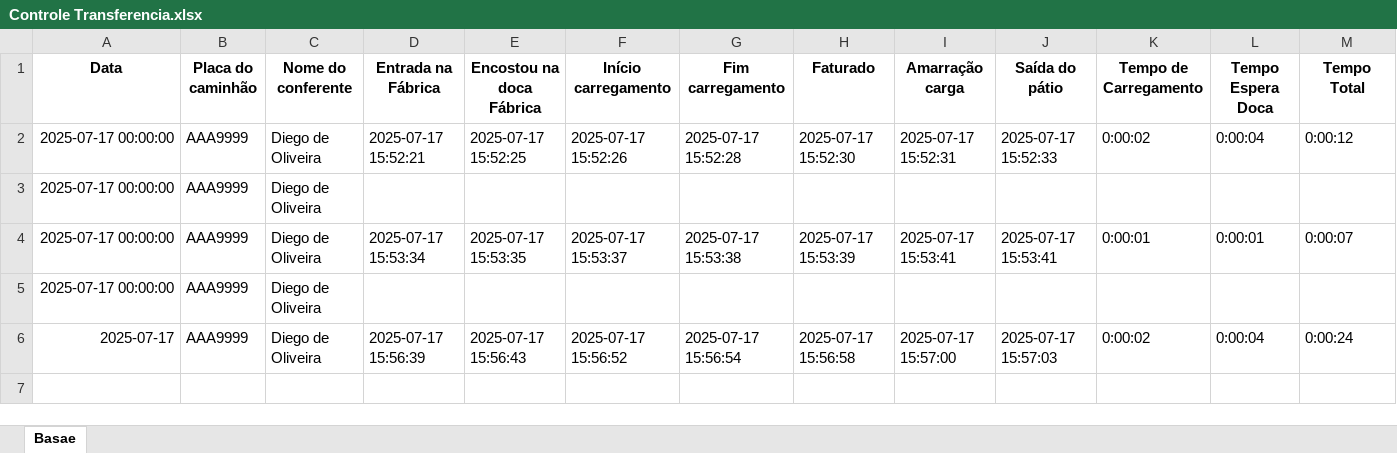
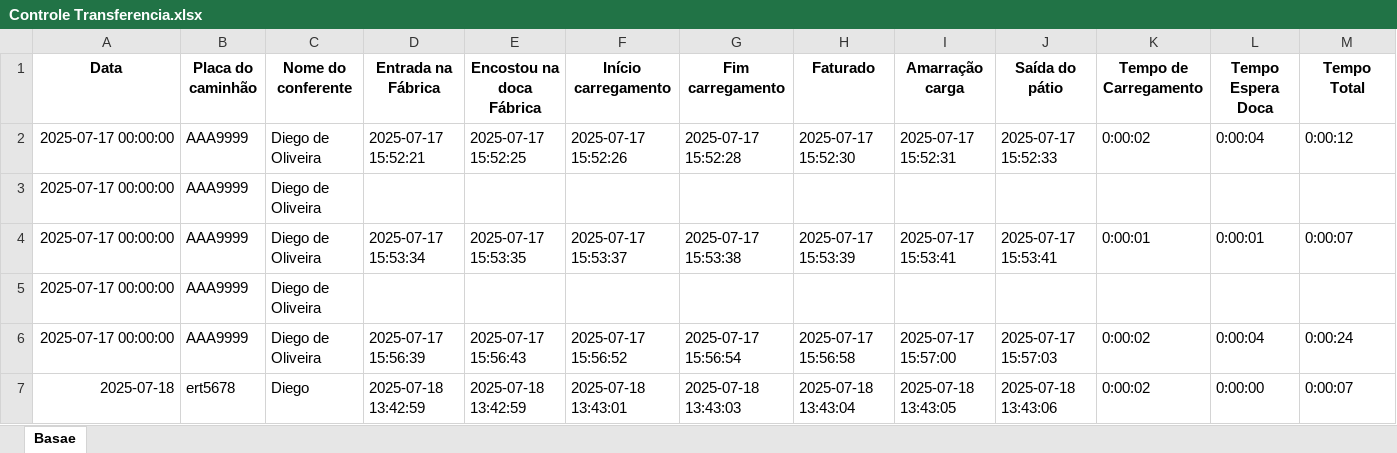
Before and after one commit to diegosuzano/transf1, an Excel workbook: Controle Transferencia.xlsx, sheet Basae, drawn as a sheet; only a part is shown; values as stored, in another font and other column widths than the file's, no borders; rows hold the shown columns only; the diff names each change by its address in the sheet, - before the commit and + after, or states it on an @@ line.

Commit message:
Atualização automática da planilha

```diff
--- a/Controle Transferencia.xlsx (sheet Basae)
+++ b/Controle Transferencia.xlsx (sheet Basae)
-A6 (Data): 2025-07-17
+A6 (Data): 2025-07-17 00:00:00
+row 7: 2025-07-18 | ert5678 | Diego | 2025-07-18 13:42:59 | 2025-07-18 13:42:59 | 2025-07-18 13:43:01 | 2025-07-18 13:43:03 | 2025-07-18 13:43:04 | 2025-07-18 13:43:05 | 2025-07-18 13:43:06 | 0:00:02 | 0:00:00 | 0:00:07
```
